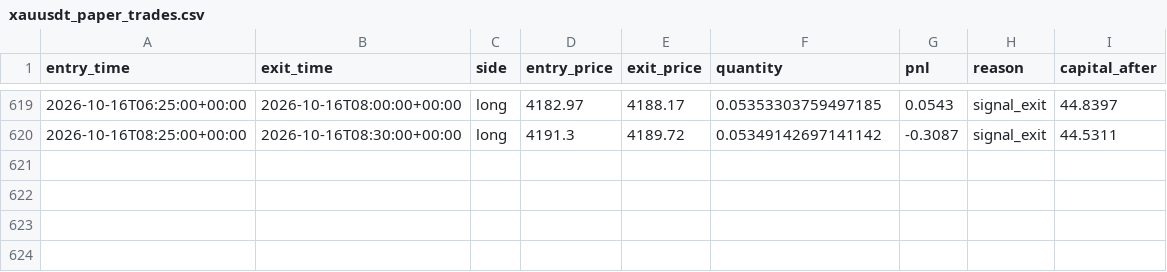
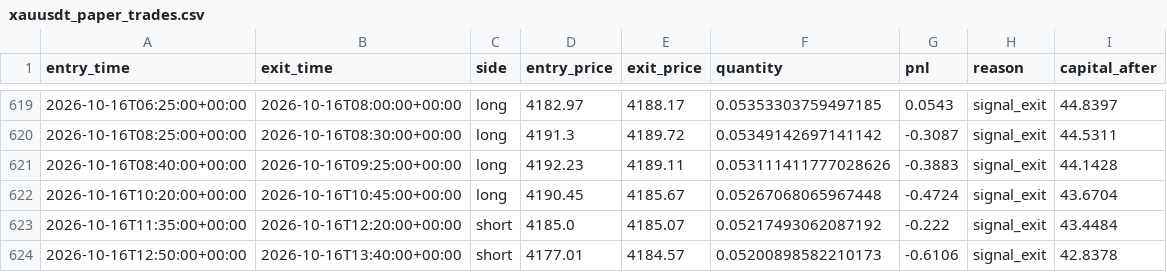
Before and after one commit to laluyadavreturn-dotcom/XAUUSDT-paper-bot, a CSV file: xauusdt_paper_trades.csv, drawn as a sheet; only a part is shown, gaps mark what is left out.

```diff
--- a/xauusdt_paper_trades.csv
+++ b/xauusdt_paper_trades.csv
@@ -620 +620,5 @@ entry_time,exit_time,side,entry_price,exit_price,quantity,pnl,reason,capital_aft
 2026-10-16T08:25:00+00:00,2026-10-16T08:30:00+00:00,long,4191.3,4189.72,0.05349142697141142,-0.3087,signal_exit,44.5311
+2026-10-16T08:40:00+00:00,2026-10-16T09:25:00+00:00,long,4192.23,4189.11,0.053111411777028626,-0.3883,signal_exit,44.1428
+2026-10-16T10:20:00+00:00,2026-10-16T10:45:00+00:00,long,4190.45,4185.67,0.05267068065967448,-0.4724,signal_exit,43.6704
+2026-10-16T11:35:00+00:00,2026-10-16T12:20:00+00:00,short,4185.0,4185.07,0.05217493062087192,-0.222,signal_exit,43.4484
+2026-10-16T12:50:00+00:00,2026-10-16T13:40:00+00:00,short,4177.01,4184.57,0.05200898582210173,-0.6106,signal_exit,42.8378
```
Also changed, not shown: 1 other file.
